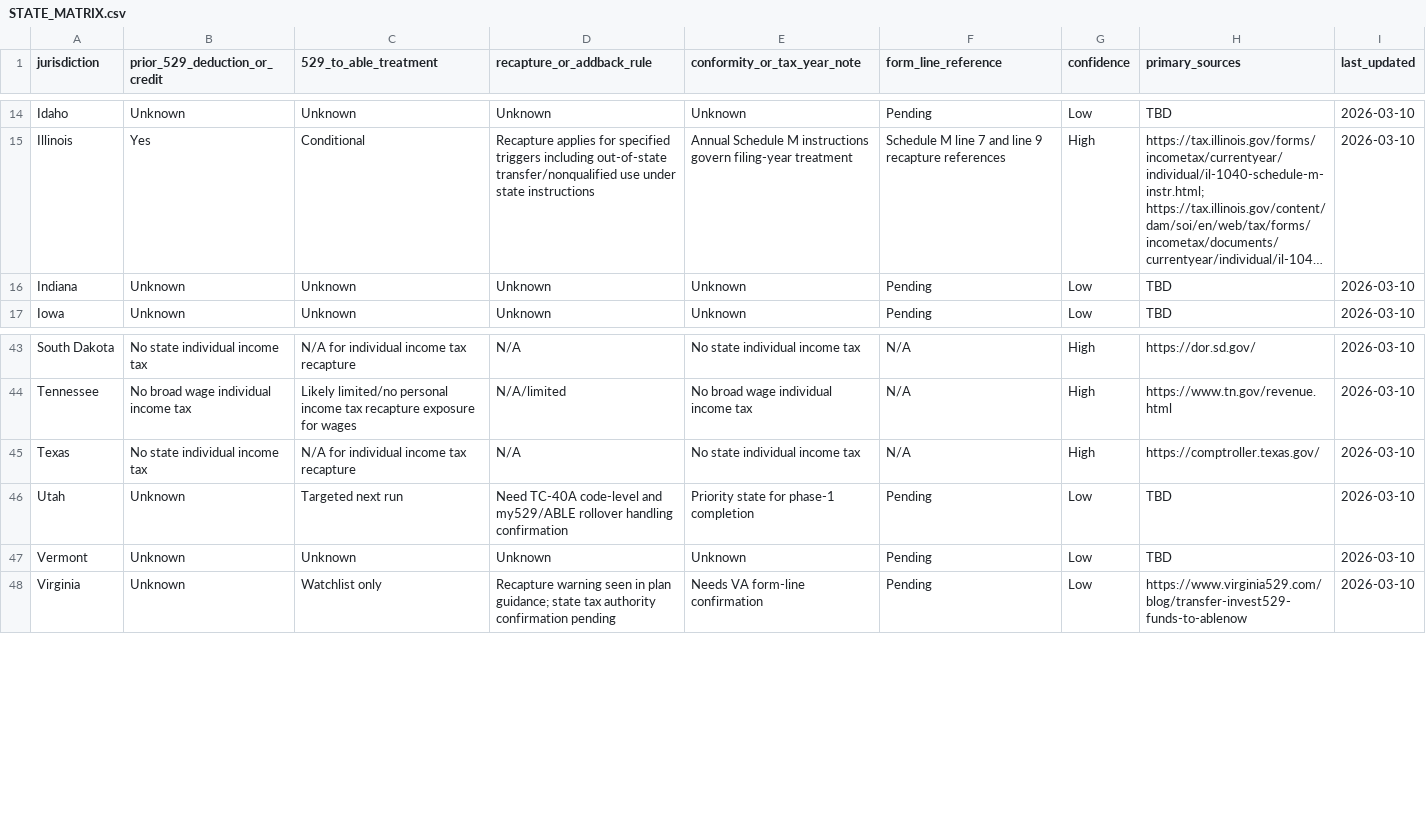
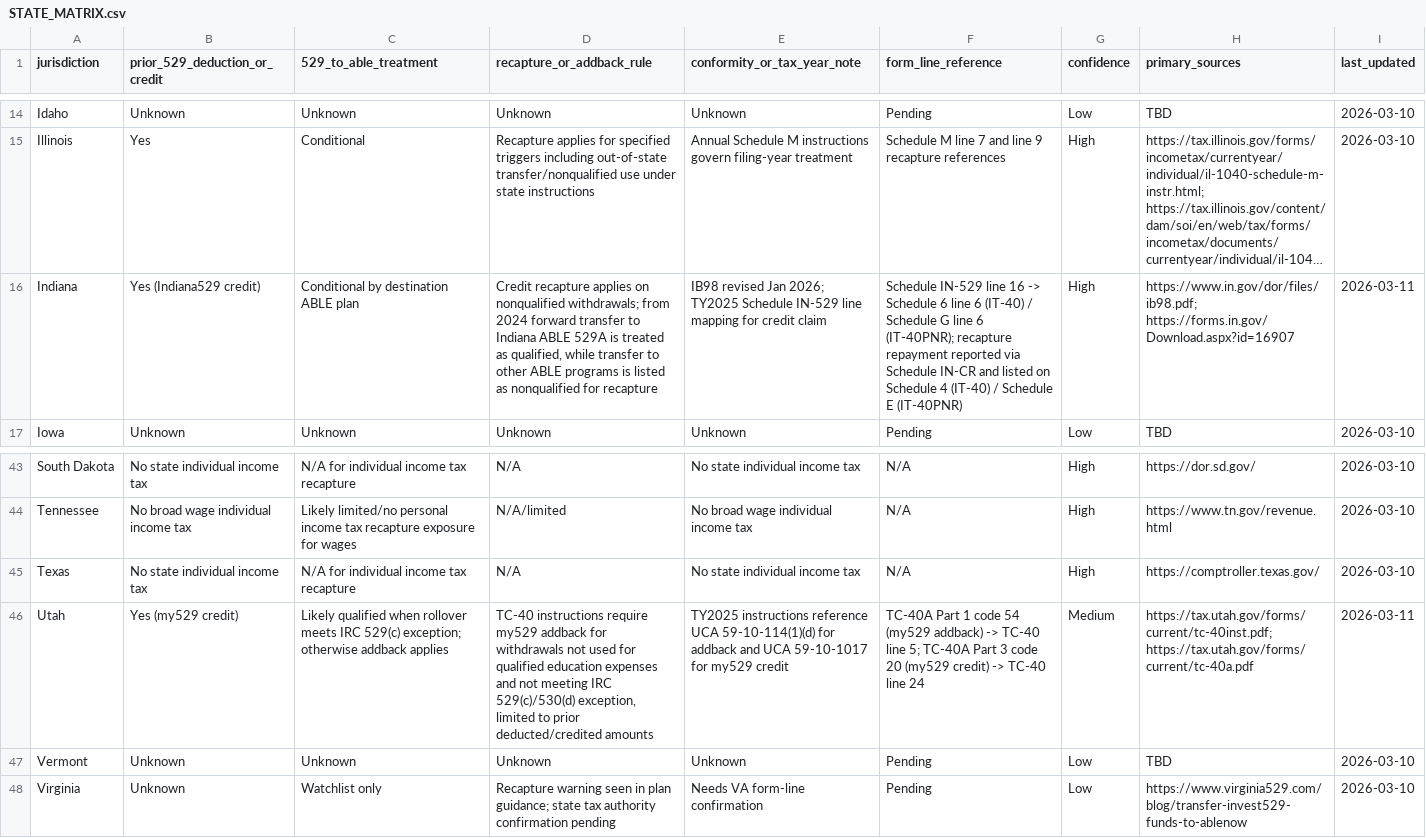
Before and after one commit to mjwillowtree/Hello-World, a CSV file: knowledge/able-529/outputs/STATE_MATRIX.csv, drawn as a sheet; only a part is shown, gaps mark what is left out; long unchanged cells end in …; the diff names each change by its address in the sheet, - before the commit and + after, or states it on an @@ line.

```diff
--- a/knowledge/able-529/outputs/STATE_MATRIX.csv
+++ b/knowledge/able-529/outputs/STATE_MATRIX.csv
-B16 (prior_529_deduction_or_credit): Unknown
+B16 (prior_529_deduction_or_credit): Yes (Indiana529 credit)
-C16 (529_to_able_treatment): Unknown
+C16 (529_to_able_treatment): Conditional by destination ABLE plan
-D16 (recapture_or_addback_rule): Unknown
+D16 (recapture_or_addback_rule): Credit recapture applies on nonqualified withdrawals; from 2024 forward transfer to Indiana ABLE 529A is treated as qualified, while transfer to other ABLE programs is listed as nonqualified for recapture
-E16 (conformity_or_tax_year_note): Unknown
+E16 (conformity_or_tax_year_note): IB98 revised Jan 2026; TY2025 Schedule IN-529 line mapping for credit claim
-F16 (form_line_reference): Pending
+F16 (form_line_reference): Schedule IN-529 line 16 -> Schedule 6 line 6 (IT-40) / Schedule G line 6 (IT-40PNR); recapture repayment reported via Schedule IN-CR and listed on Schedule 4 (IT-40) / Schedule E (IT-40PNR)
-G16 (confidence): Low
+G16 (confidence): High
-H16 (primary_sources): TBD
+H16 (primary_sources): https://www.in.gov/dor/files/ib98.pdf; https://forms.in.gov/Download.aspx?id=16907
-I16 (last_updated): 2026-03-10
+I16 (last_updated): 2026-03-11
-B46 (prior_529_deduction_or_credit): Unknown
+B46 (prior_529_deduction_or_credit): Yes (my529 credit)
-C46 (529_to_able_treatment): Targeted next run
+C46 (529_to_able_treatment): Likely qualified when rollover meets IRC 529(c) exception; otherwise addback applies
-D46 (recapture_or_addback_rule): Need TC-40A code-level and my529/ABLE rollover handling confirmation
+D46 (recapture_or_addback_rule): TC-40 instructions require my529 addback for withdrawals not used for qualified education expenses and not meeting IRC 529(c)/530(d) exception, limited to prior deducted/credited amounts
-E46 (conformity_or_tax_year_note): Priority state for phase-1 completion
+E46 (conformity_or_tax_year_note): TY2025 instructions reference UCA 59-10-114(1)(d) for addback and UCA 59-10-1017 for my529 credit
-F46 (form_line_reference): Pending
+F46 (form_line_reference): TC-40A Part 1 code 54 (my529 addback) -> TC-40 line 5; TC-40A Part 3 code 20 (my529 credit) -> TC-40 line 24
-G46 (confidence): Low
+G46 (confidence): Medium
-H46 (primary_sources): TBD
+H46 (primary_sources): https://tax.utah.gov/forms/current/tc-40inst.pdf; https://tax.utah.gov/forms/current/tc-40a.pdf
-I46 (last_updated): 2026-03-10
+I46 (last_updated): 2026-03-11
```
Also changed, not shown: 13 other files.
